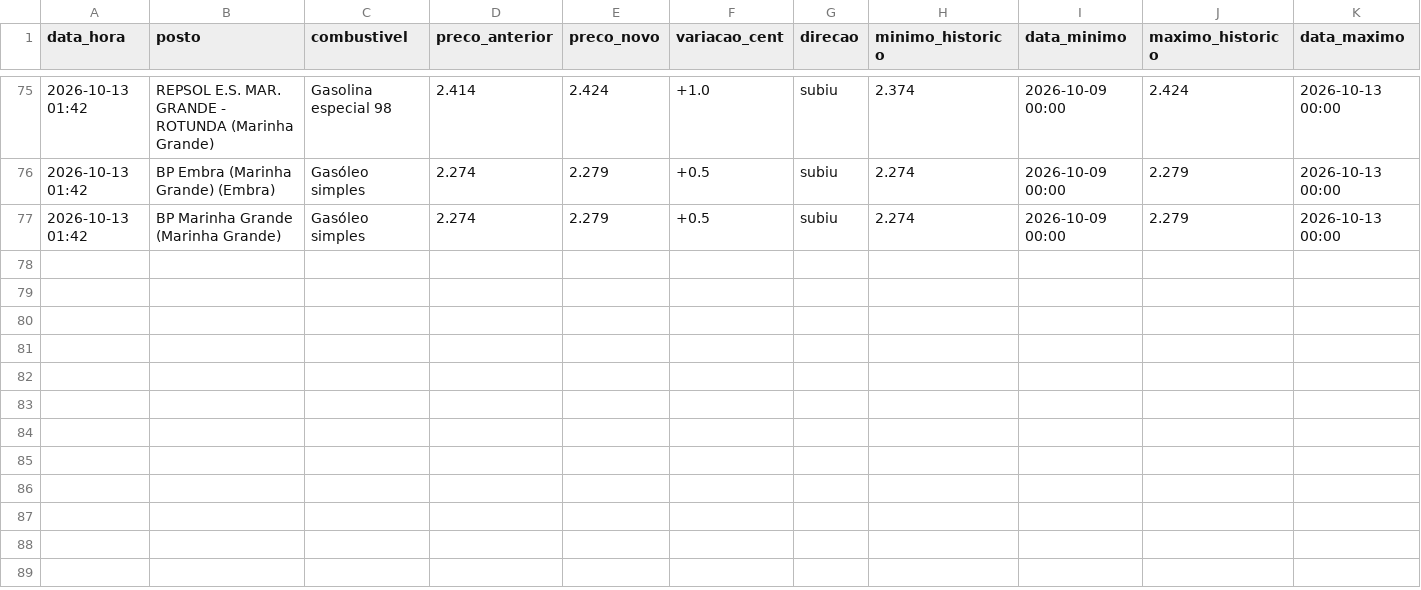
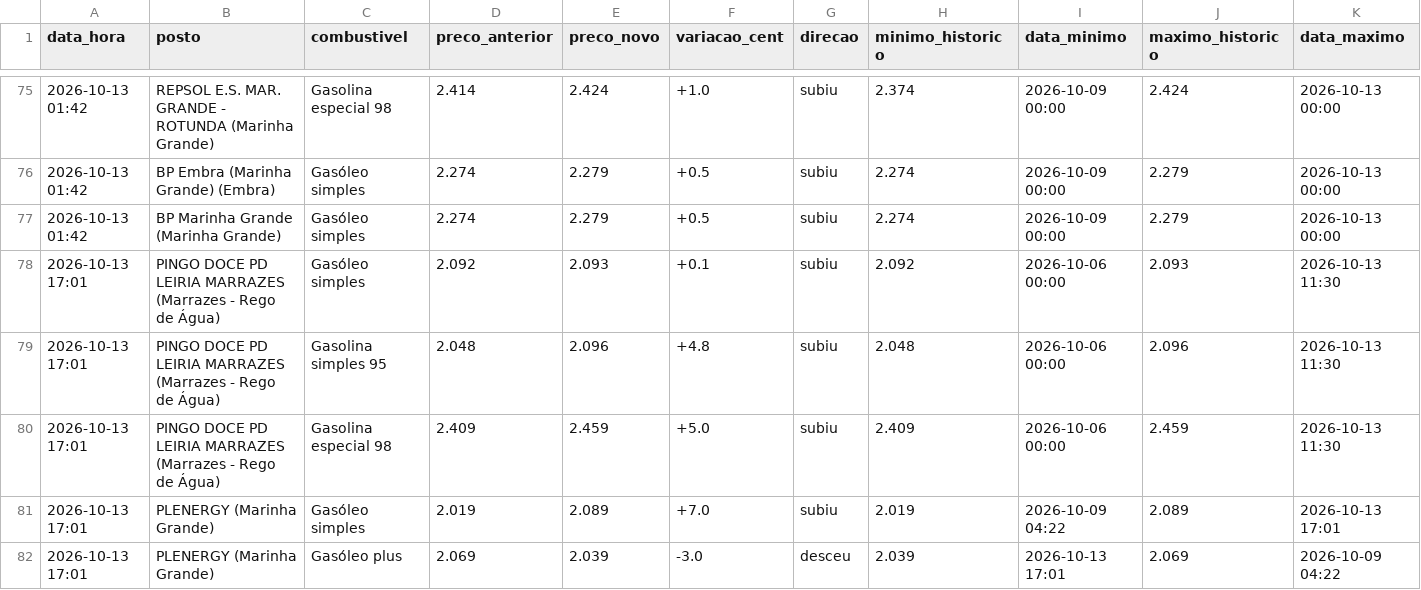
Before and after one commit to rodrigoosv/combustiveis-, a CSV file: historico.csv, drawn as a sheet; only a part is shown, gaps mark what is left out.

```diff
--- a/historico.csv
+++ b/historico.csv
@@ -77 +77,6 @@ data_hora,posto,combustivel,preco_anterior,preco_novo,variacao_cent,direcao,mini
 2026-10-13 01:42,BP Marinha Grande (Marinha Grande),Gasóleo simples,2.274,2.279,+0.5,subiu,2.274,2026-10-09 00:00,2.279,2026-10-13 00:00
+2026-10-13 17:01,PINGO DOCE PD LEIRIA MARRAZES (Marrazes - Rego de Água),Gasóleo simples,2.092,2.093,+0.1,subiu,2.092,2026-10-06 00:00,2.093,2026-10-13 11:30
+2026-10-13 17:01,PINGO DOCE PD LEIRIA MARRAZES (Marrazes - Rego de Água),Gasolina simples 95,2.048,2.096,+4.8,subiu,2.048,2026-10-06 00:00,2.096,2026-10-13 11:30
+2026-10-13 17:01,PINGO DOCE PD LEIRIA MARRAZES (Marrazes - Rego de Água),Gasolina especial 98,2.409,2.459,+5.0,subiu,2.409,2026-10-06 00:00,2.459,2026-10-13 11:30
+2026-10-13 17:01,PLENERGY (Marinha Grande),Gasóleo simples,2.019,2.089,+7.0,subiu,2.019,2026-10-09 04:22,2.089,2026-10-13 17:01
+2026-10-13 17:01,PLENERGY (Marinha Grande),Gasóleo plus,2.069,2.039,-3.0,desceu,2.039,2026-10-13 17:01,2.069,2026-10-09 04:22
```
Also changed, not shown: 3 other files.
